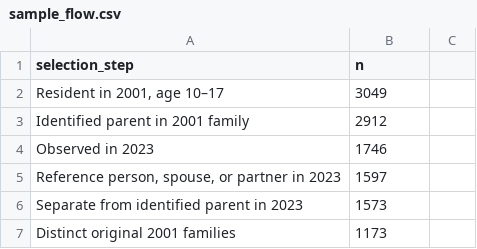
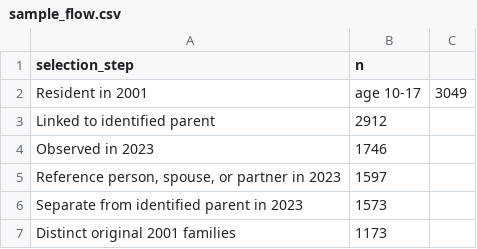
Before and after one commit to leleLaven/soc332-research-design-replication, a CSV file: exhibits/sample_flow.csv, drawn as a sheet; removed rows and columns are numbered as before the commit, all else as after; the diff names each change by its address in the sheet, - before the commit and + after, or states it on an @@ line.

Commit message:
Update sample_flow.csv

```diff
--- a/exhibits/sample_flow.csv
+++ b/exhibits/sample_flow.csv
-row 2: Resident in 2001, age 10–17 | 3049
+row 2: Resident in 2001 | age 10-17 | 3049
-A3 (selection_step): Identified parent in 2001 family
+A3 (selection_step): Linked to identified parent
```
